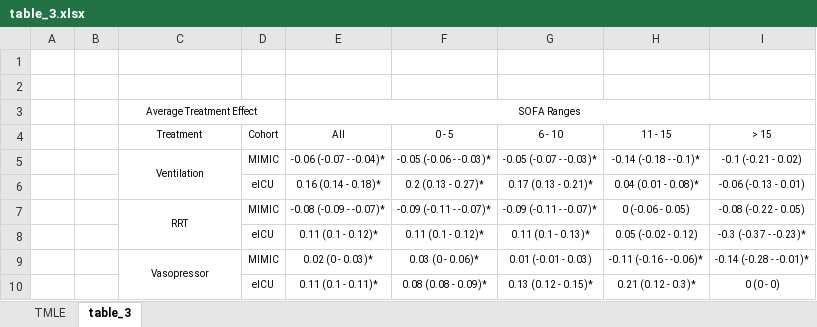
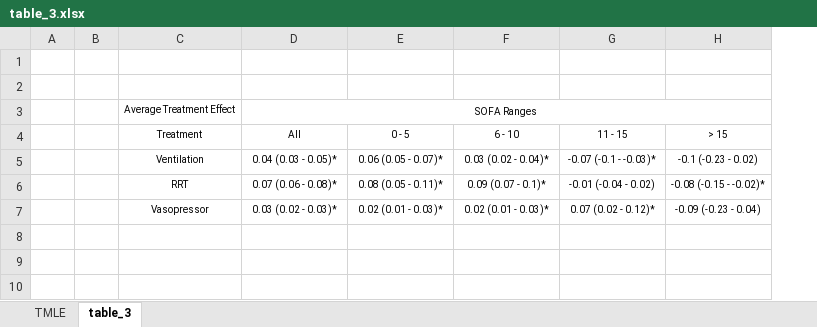
Before and after one commit to joamats/mit-tmle-sepsis, an Excel workbook: results/Paper/table_3.xlsx, sheet table_3, drawn as a sheet; values as stored, in another font and other column widths than the file's, no borders; removed rows and columns are numbered as before the commit, all else as after; the diff names each change by its address in the sheet, - before the commit and + after, or states it on an @@ line.

```diff
--- a/results/Paper/table_3.xlsx (sheet table_3)
+++ b/results/Paper/table_3.xlsx (sheet table_3)
-column D (Cohort), row 5: MIMIC; row 7: MIMIC; row 9: MIMIC
-C3:D3 merged
-C5:C6 merged
-D5 (All): -0.06 (-0.07 - -0.04)*
+D5 (All): 0.04 (0.03 - 0.05)*
-E5 (0 - 5): -0.05 (-0.06 - -0.03)*
+E5 (0 - 5): 0.06 (0.05 - 0.07)*
-F5 (6 - 10): -0.05 (-0.07 - -0.03)*
+F5 (6 - 10): 0.03 (0.02 - 0.04)*
-G5 (11 - 15): -0.14 (-0.18 - -0.1)*
+G5 (11 - 15): -0.07 (-0.1 - -0.03)*
-H5 (> 15): -0.1 (-0.21 - 0.02)
+H5 (> 15): -0.1 (-0.23 - 0.02)
-row 6:  |  |  | eICU | 0.16 (0.14 - 0.18)* | 0.2 (0.13 - 0.27)* | 0.17 (0.13 - 0.21)* | 0.04 (0.01 - 0.08)* | -0.06 (-0.13 - 0.01)
-C7:C8 merged
-D6 (All): -0.08 (-0.09 - -0.07)*
+D6 (All): 0.07 (0.06 - 0.08)*
-E6 (0 - 5): -0.09 (-0.11 - -0.07)*
+E6 (0 - 5): 0.08 (0.05 - 0.11)*
-F6 (6 - 10): -0.09 (-0.11 - -0.07)*
+F6 (6 - 10): 0.09 (0.07 - 0.1)*
-G6 (11 - 15): 0 (-0.06 - 0.05)
+G6 (11 - 15): -0.01 (-0.04 - 0.02)
-H6 (> 15): -0.08 (-0.22 - 0.05)
+H6 (> 15): -0.08 (-0.15 - -0.02)*
-row 8:  |  |  | eICU | 0.11 (0.1 - 0.12)* | 0.11 (0.1 - 0.12)* | 0.11 (0.1 - 0.13)* | 0.05 (-0.02 - 0.12) | -0.3 (-0.37 - -0.23)*
-C9:C10 merged
-D7 (All): 0.02 (0 - 0.03)*
+D7 (All): 0.03 (0.02 - 0.03)*
-E7 (0 - 5): 0.03 (0 - 0.06)*
+E7 (0 - 5): 0.02 (0.01 - 0.03)*
-F7 (6 - 10): 0.01 (-0.01 - 0.03)
+F7 (6 - 10): 0.02 (0.01 - 0.03)*
-G7 (11 - 15): -0.11 (-0.16 - -0.06)*
+G7 (11 - 15): 0.07 (0.02 - 0.12)*
-H7 (> 15): -0.14 (-0.28 - -0.01)*
+H7 (> 15): -0.09 (-0.23 - 0.04)
-row 10:  |  |  | eICU | 0.11 (0.1 - 0.11)* | 0.08 (0.08 - 0.09)* | 0.13 (0.12 - 0.15)* | 0.21 (0.12 - 0.3)* | 0 (0 - 0)
```
Also changed, not shown: sheet TMLE, results/Paper/table_4.xlsx, 8 other files.
